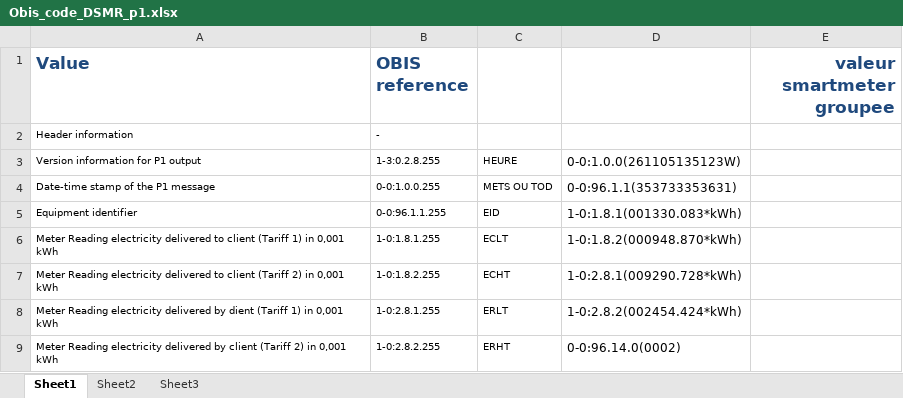
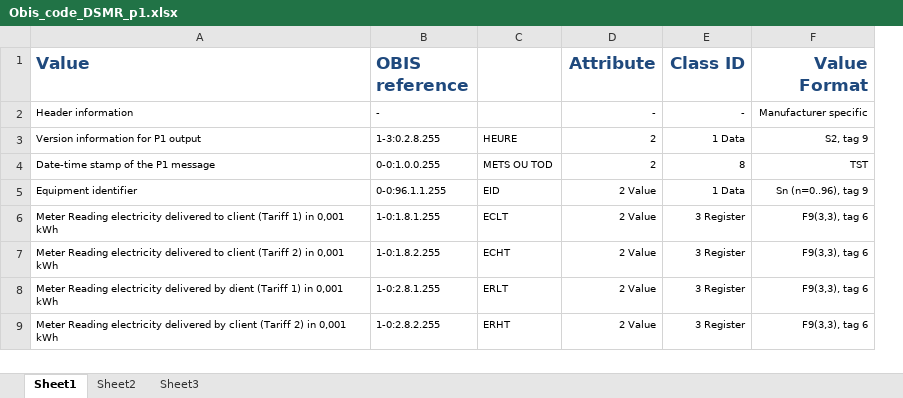
Before and after one commit to lestitis/P1_reader-smart-meter-DMSR, an Excel workbook: Obis_code_DSMR_p1.xlsx, sheet Sheet1, drawn as a sheet; only a part is shown; values as stored, in another font and other column widths than the file's, no borders; removed rows and columns are numbered as before the commit, all else as after; the diff names each change by its address in the sheet, - before the commit and + after, or states it on an @@ line.

```diff
--- a/Obis_code_DSMR_p1.xlsx (sheet Sheet1)
+++ b/Obis_code_DSMR_p1.xlsx (sheet Sheet1)
-column D, rows 3-9: 0-0:1.0.0(261105135123W) | 0-0:96.1.1(353733353631) | 1-0:1.8.1(001330.083*kWh) | 1-0:1.8.2(000948.870*kWh) | 1-0:2.8.1(009290.728*kWh) | 1-0:2.8.2(002454.424*kWh) | 0-0:96.14.0(0002)
-column E (valeur smartmeter groupee), empty
+column D (Attribute), rows 2-9: - | 2 | 2 | 2 Value | 2 Value | 2 Value | 2 Value | 2 Value
+column E (Class ID), rows 2-9: - | 1 Data | 8 | 1 Data | 3 Register | 3 Register | 3 Register | 3 Register
+column F (Value Format), rows 2-9: Manufacturer specific | S2, tag 9 | TST | Sn (n=0..96), tag 9 | F9(3,3), tag 6 | F9(3,3), tag 6 | F9(3,3), tag 6 | F9(3,3), tag 6
```
Also changed, not shown: 4 other files.
